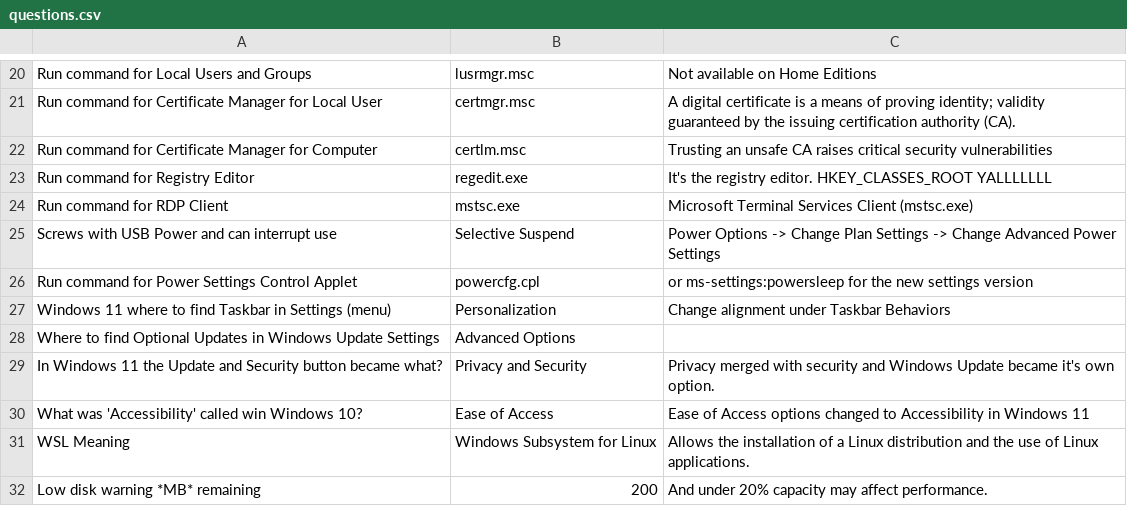
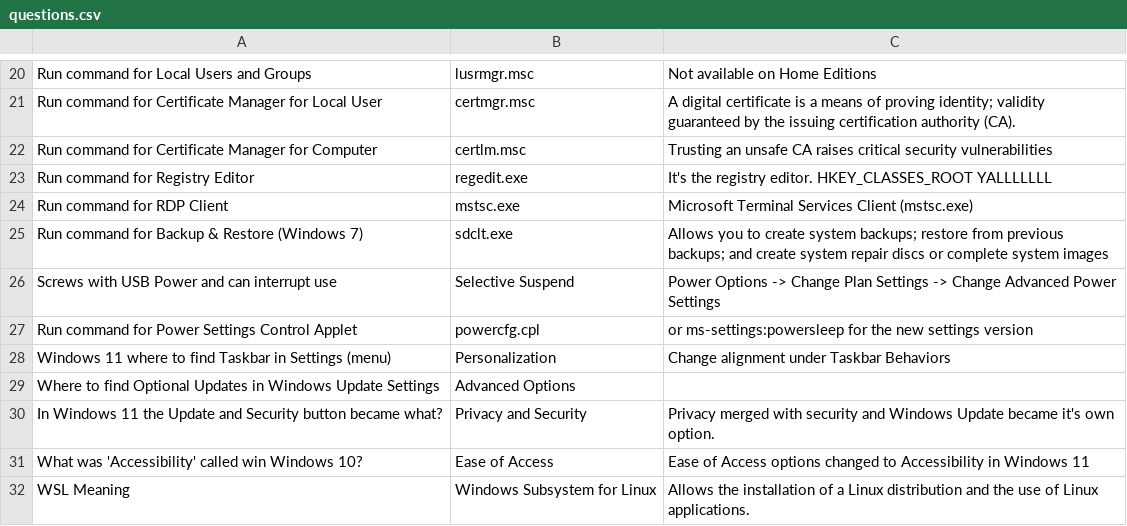
Before and after one commit to basinx/MemoryGame, a CSV file: questions.csv, drawn as a sheet; only a part is shown, gaps mark what is left out; the shorter side is filled out with more unchanged rows.

Commit message:
go

```diff
--- a/questions.csv
+++ b/questions.csv
@@ -24,2 +24,3 @@ Run command for Registry Editor, regedit.exe, It's the registry editor. HKEY_CLA
 Run command for RDP Client, mstsc.exe, Microsoft Terminal Services Client (mstsc.exe)
+Run command for Backup & Restore (Windows 7), sdclt.exe, Allows you to create system backups; restore from previous backups; and create system repair discs or complete system images
 Screws with USB Power and can interrupt use, Selective Suspend, Power Options -> Change Plan Settings -> Change Advanced Power Settings
```
